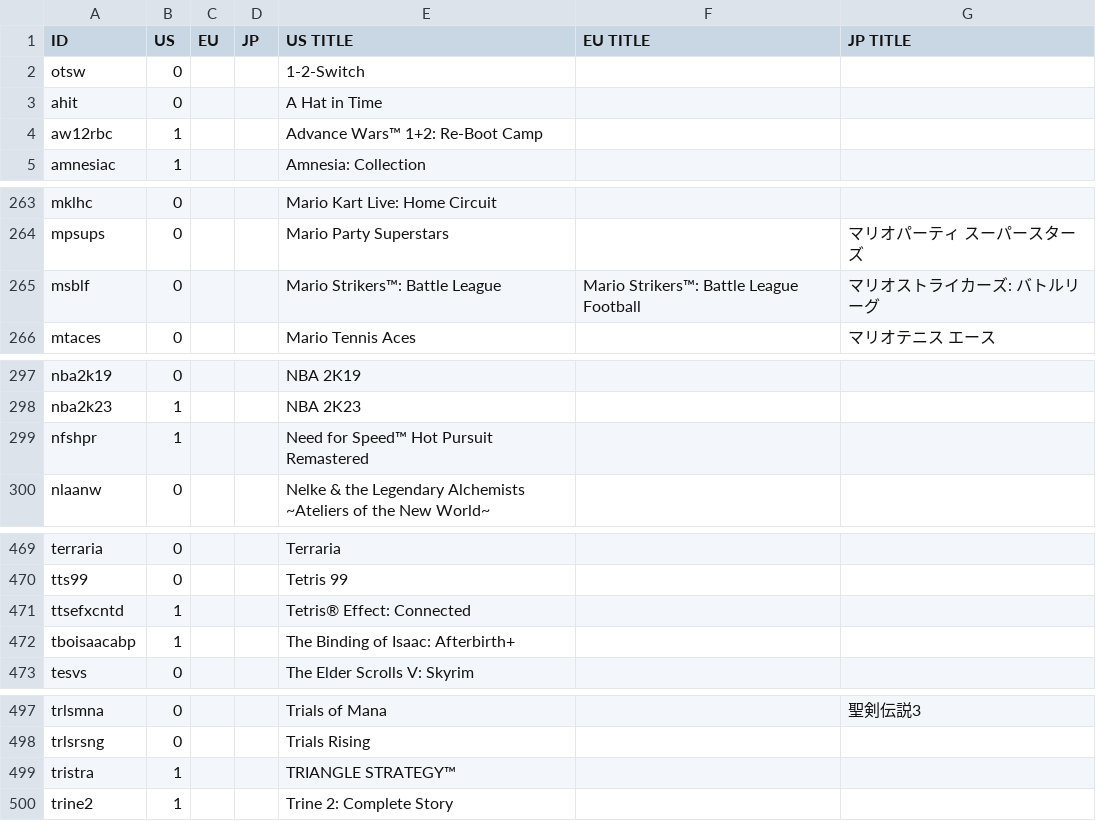
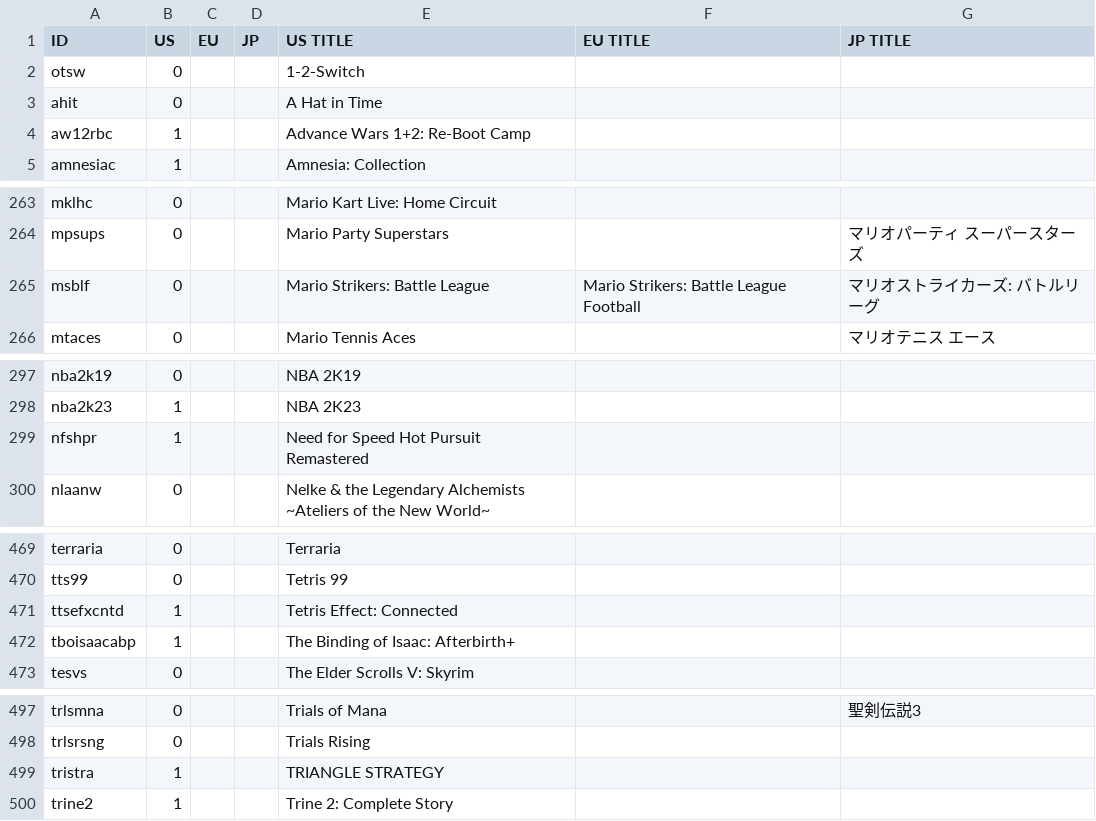
Before and after one commit to ninstar/Rich-Presence-U-DB, a CSV file: titles/hac.csv, drawn as a sheet; only a part is shown, gaps mark what is left out; the diff covers the shown part only.

```diff
--- a/titles/hac.csv
+++ b/titles/hac.csv
@@ -3,3 +3,3 @@ otsw,0,,,1-2-Switch,,
 ahit,0,,,A Hat in Time,,
-aw12rbc,1,,,Advance Wars™ 1+2: Re-Boot Camp,,
+aw12rbc,1,,,Advance Wars 1+2: Re-Boot Camp,,
 amnesiac,1,,,Amnesia: Collection,,
@@ -264,3 +264,3 @@ mklhc,0,,,Mario Kart Live: Home Circuit,,
 mpsups,0,,,Mario Party Superstars,,マリオパーティ スーパースターズ
-msblf,0,,,Mario Strikers™: Battle League,Mario Strikers™: Battle League Football,マリオストライカーズ: バトルリーグ
+msblf,0,,,Mario Strikers: Battle League,Mario Strikers: Battle League Football,マリオストライカーズ: バトルリーグ
 mtaces,0,,,Mario Tennis Aces,,マリオテニス エース
@@ -298,3 +298,3 @@ nba2k19,0,,,NBA 2K19,,
 nba2k23,1,,,NBA 2K23,,
-nfshpr,1,,,Need for Speed™ Hot Pursuit Remastered,,
+nfshpr,1,,,Need for Speed Hot Pursuit Remastered,,
 nlaanw,0,,,Nelke & the Legendary Alchemists ~Ateliers of the New World~,,
@@ -470,3 +470,3 @@ terraria,0,,,Terraria,,
 tts99,0,,,Tetris 99,,
-ttsefxcntd,1,,,Tetris® Effect: Connected,,
+ttsefxcntd,1,,,Tetris Effect: Connected,,
 tboisaacabp,1,,,The Binding of Isaac: Afterbirth+,,
@@ -498,3 +498,3 @@ trlsmna,0,,,Trials of Mana,,聖剣伝説3
 trlsrsng,0,,,Trials Rising,,
-tristra,1,,,TRIANGLE STRATEGY™,,
+tristra,1,,,TRIANGLE STRATEGY,,
 trine2,1,,,Trine 2: Complete Story,,
```
Also changed, not shown: 1 edited cell elsewhere in this file, titles/wup.csv.
